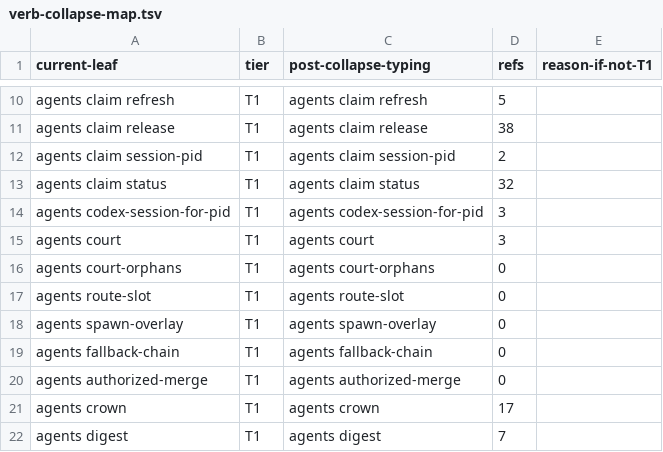
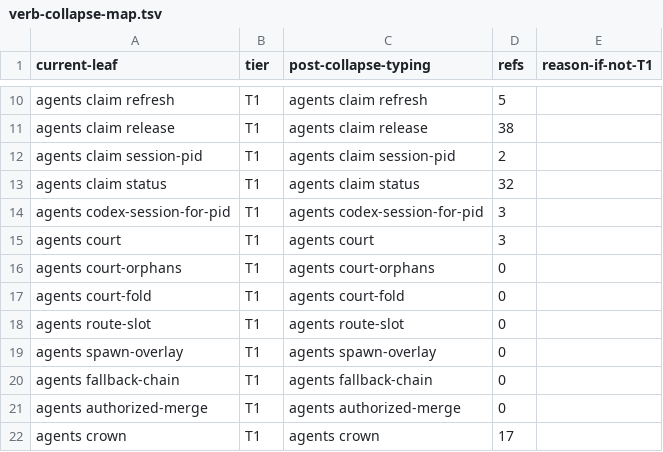
Before and after one commit to bllshttng/footnote, a TSV file: scripts/ci/verb-collapse-map.tsv, drawn as a sheet; only a part is shown, gaps mark what is left out; the shorter side is filled out with more unchanged rows.

Commit message:
chore(ci): allocate agents court-fold in the verb-collapse map
The collapsed action inventory ratchet requires every new action to be
deliberately allocated; the fold is a T1 (hidden read the court command
relays to).

```diff
--- a/scripts/ci/verb-collapse-map.tsv
+++ b/scripts/ci/verb-collapse-map.tsv
@@ -16,2 +16,3 @@ agents court	T1	agents court	3
 agents court-orphans	T1	agents court-orphans	0
+agents court-fold	T1	agents court-fold	0
 agents route-slot	T1	agents route-slot	0
```
Also changed, not shown: 1 other file.
